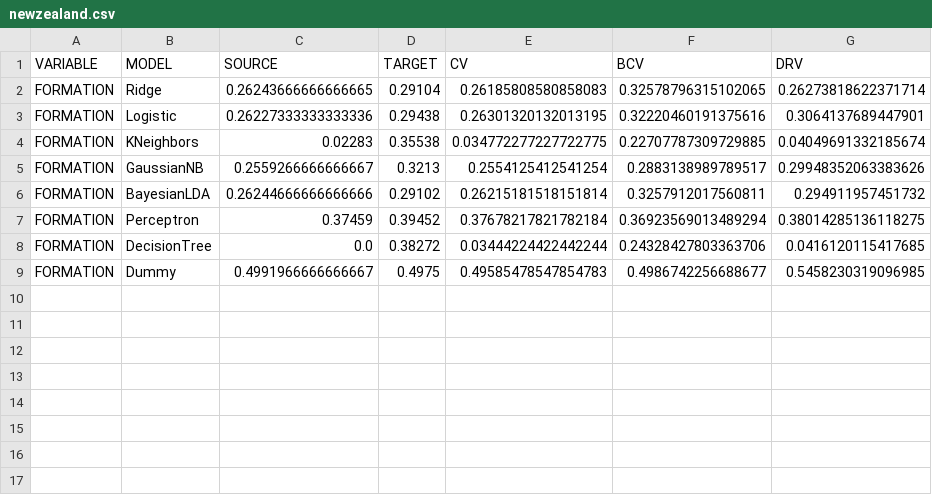
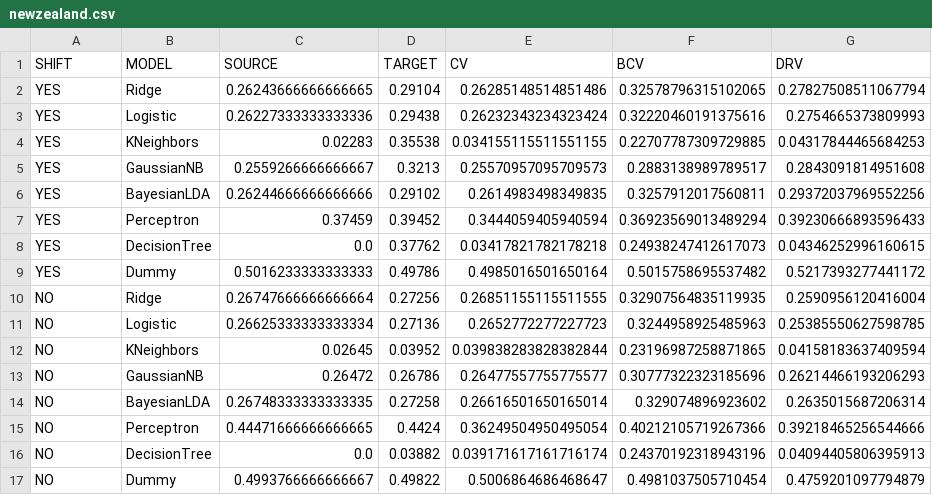
Before and after one commit to IBM/geostats-gen-error, a CSV file: results/newzealand.csv, drawn as a sheet.

Commit message:
Update newzealand results

```diff
--- a/results/newzealand.csv
+++ b/results/newzealand.csv
@@ -1,9 +1,17 @@
-VARIABLE,MODEL,SOURCE,TARGET,CV,BCV,DRV
-FORMATION,Ridge,0.26243666666666665,0.29104,0.26185808580858083,0.32578796315102065,0.26273818622371714
-FORMATION,Logistic,0.26227333333333336,0.29438,0.26301320132013195,0.32220460191375616,0.3064137689447901
-FORMATION,KNeighbors,0.02283,0.35538,0.034772277227722775,0.22707787309729885,0.04049691332185674
-FORMATION,GaussianNB,0.2559266666666667,0.3213,0.2554125412541254,0.2883138989789517,0.29948352063383626
-FORMATION,BayesianLDA,0.26244666666666666,0.29102,0.26215181518151814,0.3257912017560811,0.294911957451732
-FORMATION,Perceptron,0.37459,0.39452,0.37678217821782184,0.36923569013489294,0.38014285136118275
-FORMATION,DecisionTree,0.0,0.38272,0.03444224422442244,0.24328427803363706,0.0416120115417685
-FORMATION,Dummy,0.4991966666666667,0.4975,0.49585478547854783,0.4986742256688677,0.5458230319096985
+SHIFT,MODEL,SOURCE,TARGET,CV,BCV,DRV
+YES,Ridge,0.26243666666666665,0.29104,0.26285148514851486,0.32578796315102065,0.27827508511067794
+YES,Logistic,0.26227333333333336,0.29438,0.26232343234323424,0.32220460191375616,0.2754665373809993
+YES,KNeighbors,0.02283,0.35538,0.034155115511551155,0.22707787309729885,0.04317844465684253
+YES,GaussianNB,0.2559266666666667,0.3213,0.25570957095709573,0.2883138989789517,0.2843091814951608
+YES,BayesianLDA,0.26244666666666666,0.29102,0.2614983498349835,0.3257912017560811,0.29372037969552256
+YES,Perceptron,0.37459,0.39452,0.3444059405940594,0.36923569013489294,0.39230666893596433
+YES,DecisionTree,0.0,0.37762,0.03417821782178218,0.24938247412617073,0.04346252996160615
+YES,Dummy,0.5016233333333333,0.49786,0.4985016501650164,0.5015758695537482,0.5217393277441172
+NO,Ridge,0.26747666666666664,0.27256,0.26851155115511555,0.32907564835119935,0.2590956120416004
+NO,Logistic,0.26625333333333334,0.27136,0.2652772277227723,0.3244958925485963,0.25385550627598785
+NO,KNeighbors,0.02645,0.03952,0.039838283828382844,0.23196987258871865,0.04158183637409594
+NO,GaussianNB,0.26472,0.26786,0.26477557755775577,0.30777322323185696,0.26214466193206293
+NO,BayesianLDA,0.26748333333333335,0.27258,0.26616501650165014,0.329074896923602,0.2635015687206314
+NO,Perceptron,0.44471666666666665,0.4424,0.36249504950495054,0.40212105719267366,0.39218465256544666
+NO,DecisionTree,0.0,0.03882,0.039171617161716174,0.24370192318943196,0.04094405806395913
+NO,Dummy,0.4993766666666667,0.49822,0.5006864686468647,0.4981037505710454,0.4759201097794879
```
Also changed, not shown: 1 other file.
